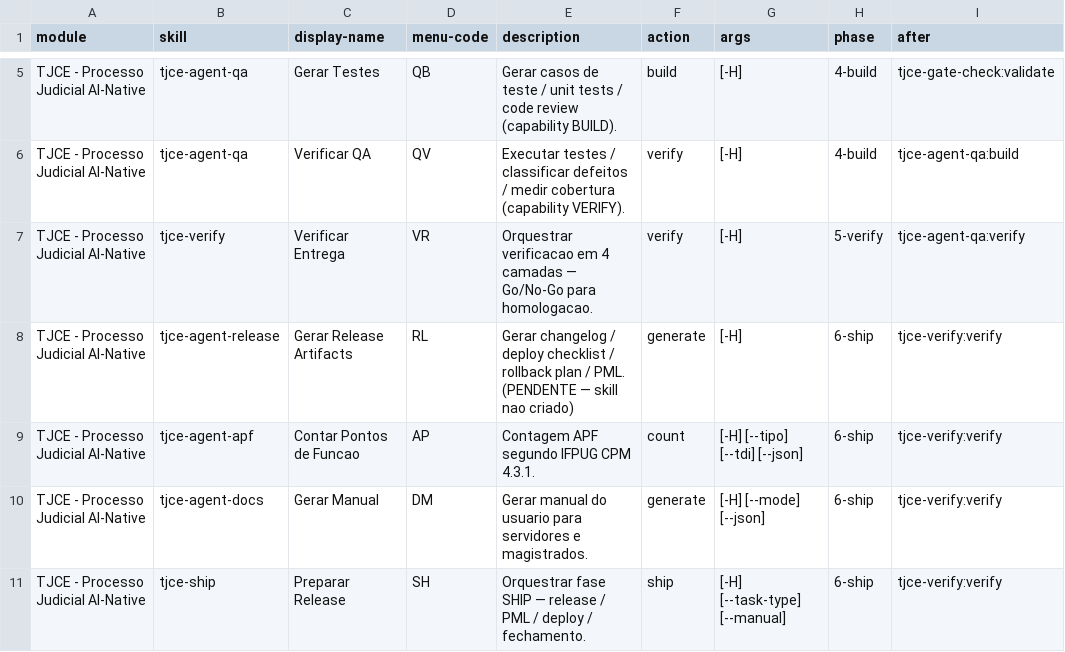
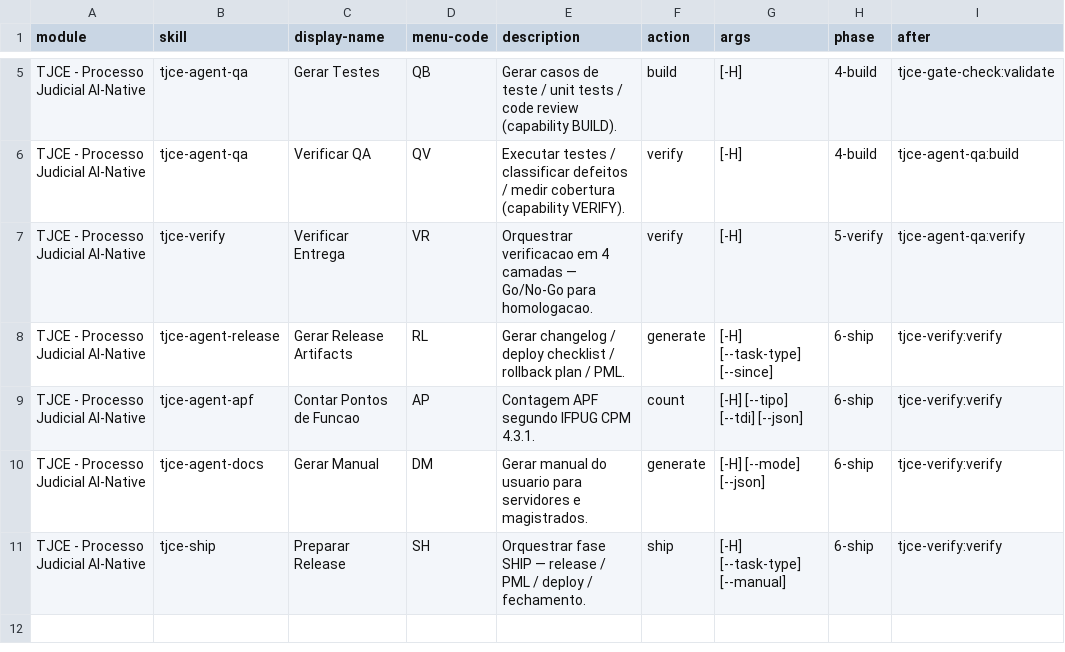
Before and after one commit to digogb/ctrve, a CSV file: skills/tjce-setup/assets/module-help.csv, drawn as a sheet; only a part is shown, gaps mark what is left out; the diff names each change by its address in the sheet, - before the commit and + after, or states it on an @@ line.

```diff
--- a/skills/tjce-setup/assets/module-help.csv
+++ b/skills/tjce-setup/assets/module-help.csv
-E8 (description): …/ PML. (PENDENTE — skill nao criado)
+E8 (description): …/ PML.
-G8 (args): [-H]
+G8 (args): [-H] [--task-type] [--since]
```
Also changed, not shown: 11 other files.
